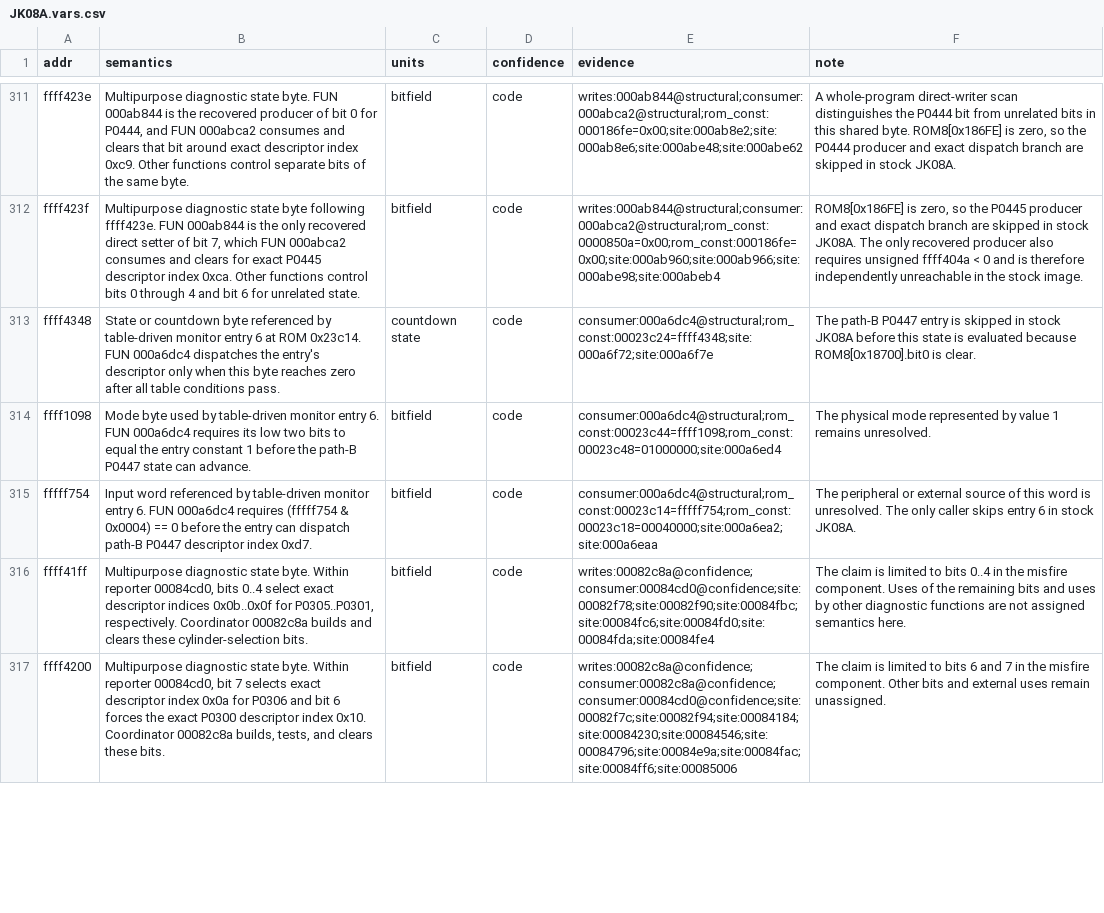
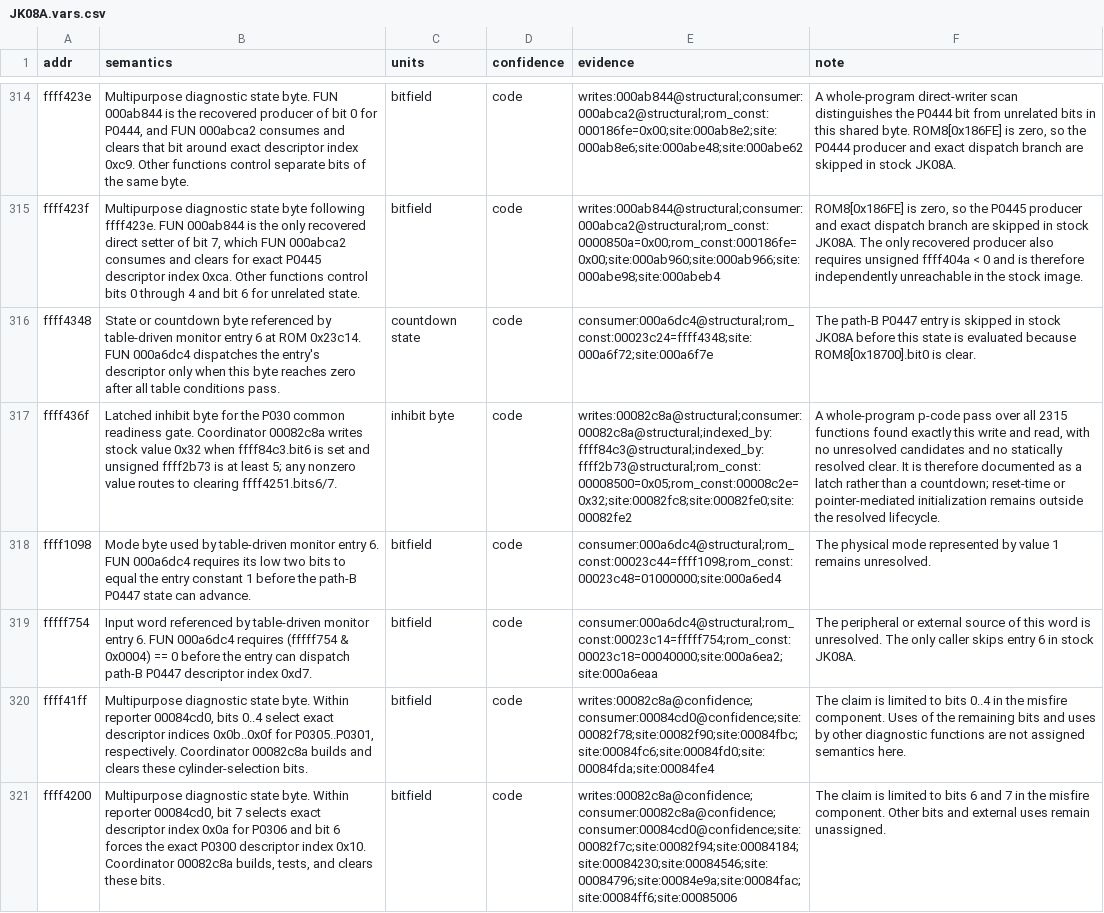
Before and after one commit to irudoy/v, a CSV file: defs/JK08A.vars.csv, drawn as a sheet; only a part is shown, gaps mark what is left out; the diff covers the shown part only; the diff names each change by its address in the sheet, - before the commit and + after, or states it on an @@ line.

```diff
--- a/defs/JK08A.vars.csv
+++ b/defs/JK08A.vars.csv
+row 317: ffff436f | Latched inhibit byte for the P030 common readiness gate. Coordinator 00082c8a writes stock value 0x32 when ffff84c3.bit6 is set and unsigned ffff2b73 is at least 5; any nonzero value routes to clearing ffff4251.bits6/7. | inhibit byte | code | writes:00082c8a@structural;consumer:00082c8a@structural;indexed_by:ffff84c3@structural;indexed_by:ffff2b73@structural;rom_const:00008500=0x05;rom_const:00008c2e=0x32;site:00082fc8;site:00082fe0;site:00082fe2 | A whole-program p-code pass over all 2315 functions found exactly this write and read, with no unresolved candidates and no statically resolved clear. It is therefore documented as a latch rather than a countdown; reset-time or pointer-mediated initialization remains outside the resolved lifecycle.
```
Also changed, not shown: 3 added rows and 12 edited cells elsewhere in this file, defs/JK08A.funcs.csv, 2 other files.
